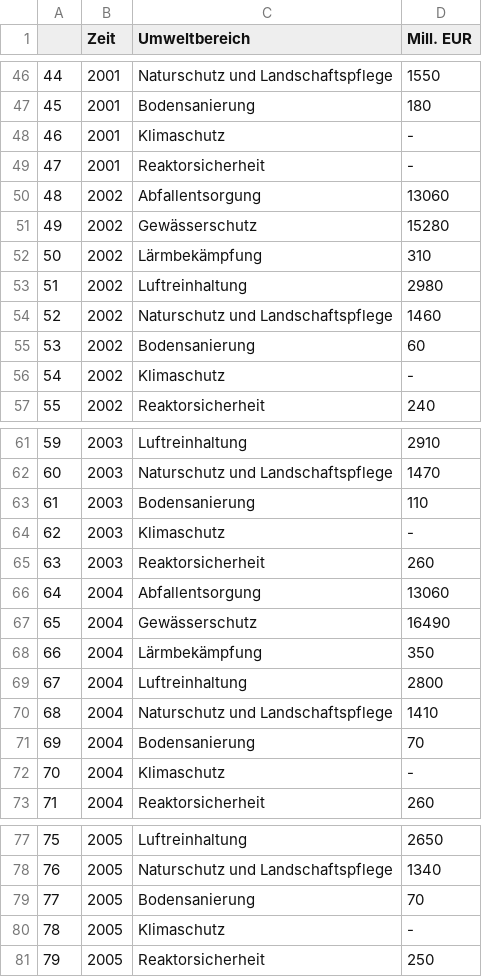
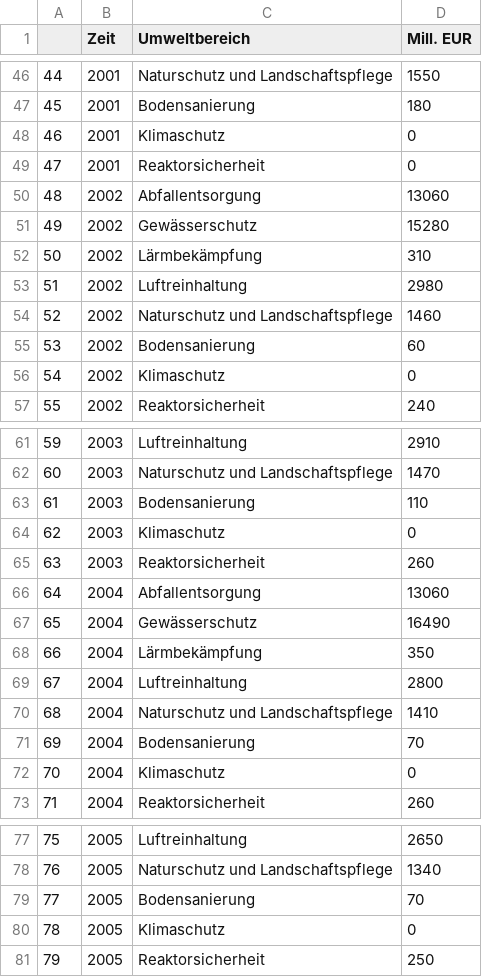
Before and after one commit to peterjthul/DataAnalyst_Project, a CSV file: umweltschutz.csv, drawn as a sheet; only a part is shown, gaps mark what is left out; the diff covers the shown part only.

```diff
--- a/umweltschutz.csv
+++ b/umweltschutz.csv
@@ -47,4 +47,4 @@
 45,2001,Bodensanierung,180
-46,2001,Klimaschutz,-
-47,2001,Reaktorsicherheit,-
+46,2001,Klimaschutz,0
+47,2001,Reaktorsicherheit,0
 48,2002,Abfallentsorgung,13060
@@ -55,3 +55,3 @@
 53,2002,Bodensanierung,60
-54,2002,Klimaschutz,-
+54,2002,Klimaschutz,0
 55,2002,Reaktorsicherheit,240
@@ -63,3 +63,3 @@
 61,2003,Bodensanierung,110
-62,2003,Klimaschutz,-
+62,2003,Klimaschutz,0
 63,2003,Reaktorsicherheit,260
@@ -71,3 +71,3 @@
 69,2004,Bodensanierung,70
-70,2004,Klimaschutz,-
+70,2004,Klimaschutz,0
 71,2004,Reaktorsicherheit,260
@@ -79,3 +79,3 @@
 77,2005,Bodensanierung,70
-78,2005,Klimaschutz,-
+78,2005,Klimaschutz,0
 79,2005,Reaktorsicherheit,250
```
Also changed, not shown: 10 edited cells elsewhere in this file.
